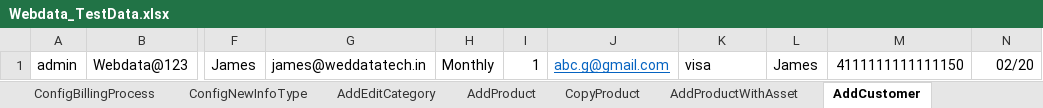
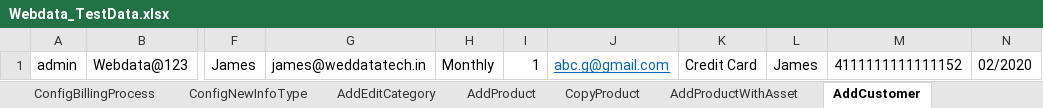
Before and after one commit to indianashu/WDAutomation, an Excel workbook: Webdata_TestData.xlsx, sheet AddCustomer, drawn as a sheet; only a part is shown, gaps mark what is left out; values as stored, in another font and other column widths than the file's, no borders; the diff names each change by its address in the sheet, - before the commit and + after, or states it on an @@ line.

Commit message:
Module: customerTest passed successfully.

```diff
--- a/Webdata_TestData.xlsx (sheet AddCustomer)
+++ b/Webdata_TestData.xlsx (sheet AddCustomer)
-K1: visa
+K1: Credit Card
-M1: 4111111111111150
+M1: 4111111111111152
-N1: 02/20
+N1: 02/2020
```
Also changed, not shown: sheet Discount, sheet AddCustomerChild, 9 other files.
